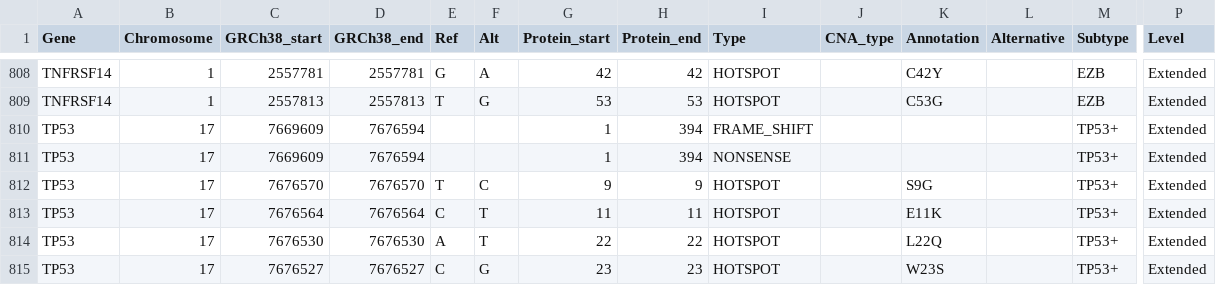
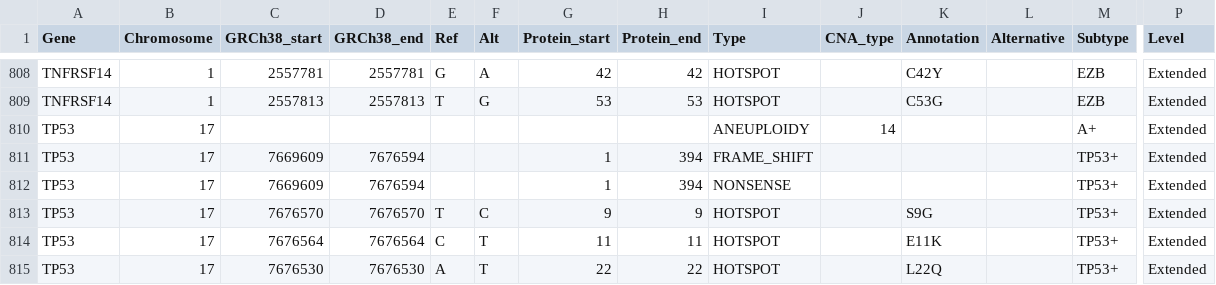
Before and after one commit to BostonGene/Lymphly, a TSV file: Lymphly_feature_table.tsv, drawn as a sheet; only a part is shown, gaps mark what is left out; the shorter side is filled out with more unchanged rows; rows hold the shown columns only; the diff names each change by its address in the sheet, - before the commit and + after, or states it on an @@ line.

Commit message:
aneuploidy feature

```diff
--- a/Lymphly_feature_table.tsv
+++ b/Lymphly_feature_table.tsv
+row 810: TP53 | 17 |  |  |  |  |  |  | ANEUPLOIDY | 14 |  |  | A+ | Extended
```
Also changed, not shown: test_data/results.tsv, 4 other files.
